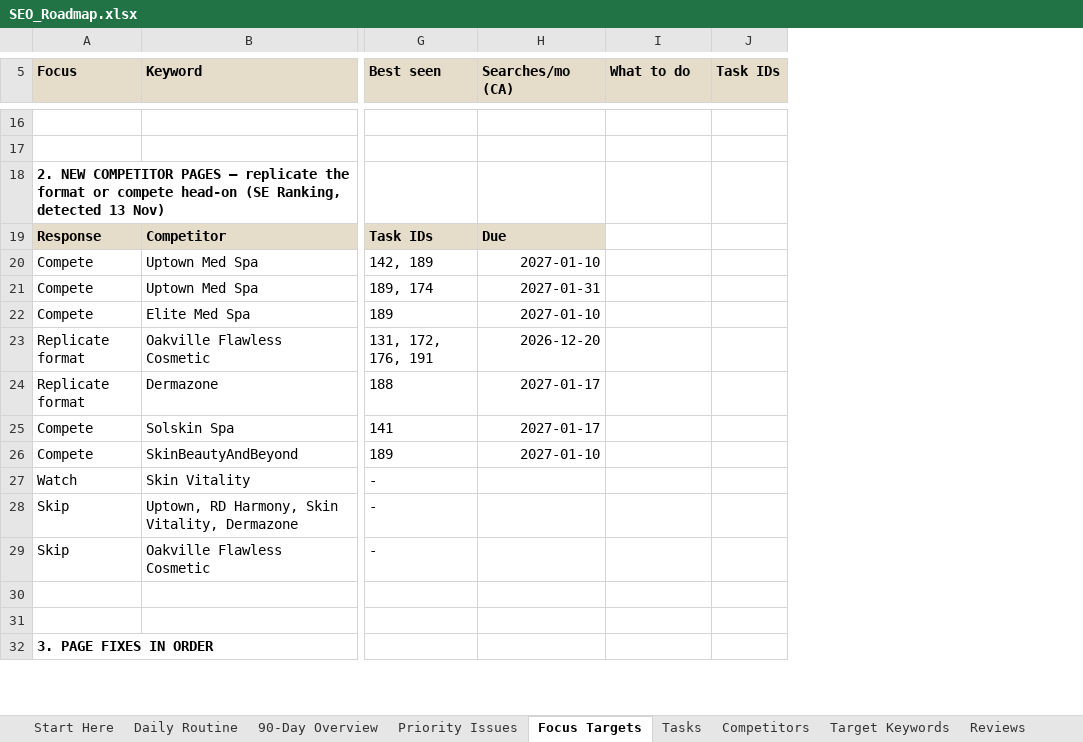
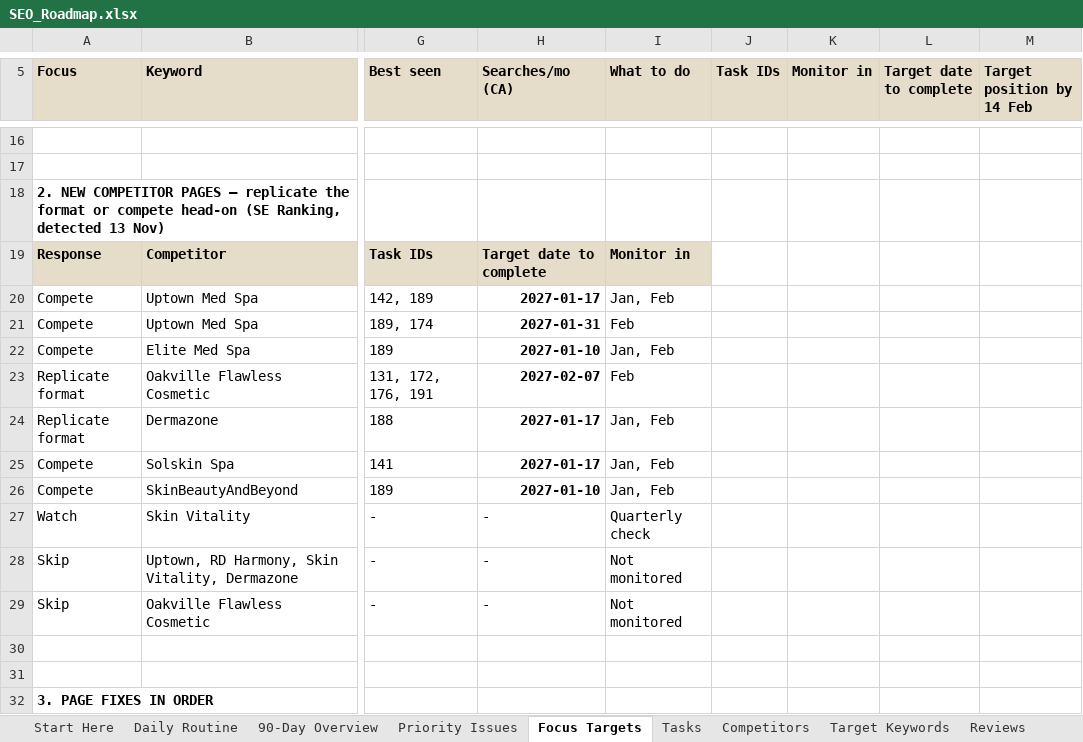
Before and after one commit to RepoKing23/CleoSheet, an Excel workbook: roadmap/SEO_Roadmap.xlsx, sheet Focus Targets, drawn as a sheet; only a part is shown, gaps mark what is left out; values as stored, in another font and other column widths than the file's, no borders; the diff covers the shown part only; the diff names each change by its address in the sheet, - before the commit and + after, or states it on an @@ line.

```diff
--- a/roadmap/SEO_Roadmap.xlsx (sheet Focus Targets)
+++ b/roadmap/SEO_Roadmap.xlsx (sheet Focus Targets)
+column K (Monitor in), empty
+column L (Target date to complete), empty
+column M (Target position by 14 Feb), empty
-H19 (Searches/mo (CA)): Due
+H19 (Searches/mo (CA)): Target date to complete
-I19 (What to do): (empty)
+I19 (What to do): Monitor in
-I19 fill: none
+I19 fill: #E5DCCA
-H20 (Searches/mo (CA)): 2027-01-10
+H20 (Searches/mo (CA)): 2027-01-17
-H20:H26 bold: off
+H20:H26 bold: on
-I20 (What to do): (empty)
+I20 (What to do): Jan, Feb
-I21 (What to do): (empty)
+I21 (What to do): Feb
-I22 (What to do): (empty)
+I22 (What to do): Jan, Feb
-H23 (Searches/mo (CA)): 2026-12-20
+H23 (Searches/mo (CA)): 2027-02-07
-I23 (What to do): (empty)
+I23 (What to do): Feb
-I24:I26 (What to do): (empty)
+I24:I26 (What to do): Jan, Feb
-H27:H29 (Searches/mo (CA)): (empty)
+H27:H29 (Searches/mo (CA)): -
-I27 (What to do): (empty)
+I27 (What to do): Quarterly check
-I28:I29 (What to do): (empty)
+I28:I29 (What to do): Not monitored
```
Also changed, not shown: 6 added rows, 14 edited cells and cell formats elsewhere in this sheet, sheet Tasks, sheet Priority Issues, sheet Start Here, sheet Metrics, sheet 90-Day Overview, 1 other file.
